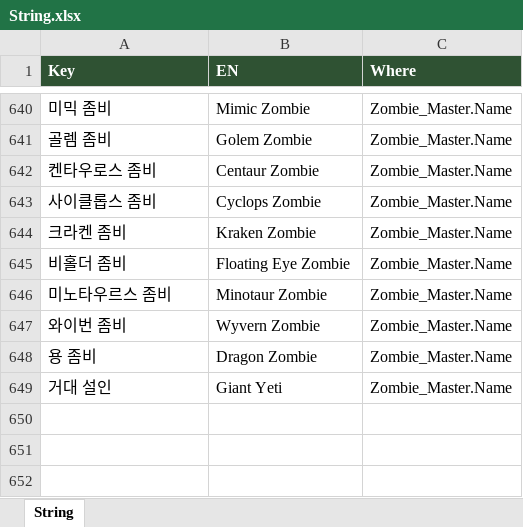
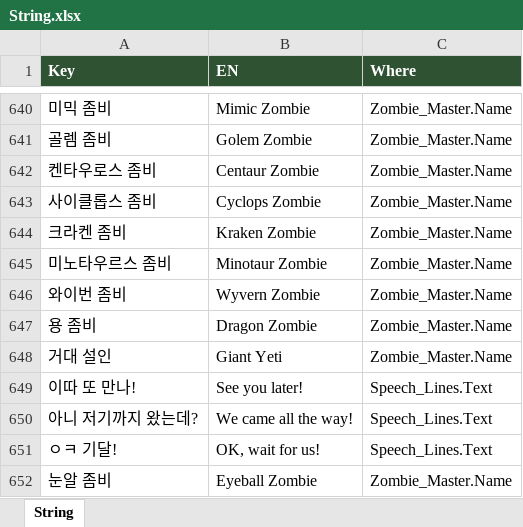
Before and after one commit to JeongJoongHee/KachiGun, an Excel workbook: Kachi_Gun/Table/String.xlsx, sheet String, drawn as a sheet; only a part is shown, gaps mark what is left out; values as stored, in another font and other column widths than the file's, no borders; removed rows and columns are numbered as before the commit, all else as after; the diff names each change by its address in the sheet, - before the commit and + after, or states it on an @@ line.

```diff
--- a/Kachi_Gun/Table/String.xlsx (sheet String)
+++ b/Kachi_Gun/Table/String.xlsx (sheet String)
-row 645: 비홀더 좀비 | Floating Eye Zombie | Zombie_Master.Name
+row 649: 이따 또 만나! | See you later! | Speech_Lines.Text
+row 650: 아니 저기까지 왔는데? | We came all the way! | Speech_Lines.Text
+row 651: ㅇㅋ 기달! | OK, wait for us! | Speech_Lines.Text
+row 652: 눈알 좀비 | Eyeball Zombie | Zombie_Master.Name
```
Also changed, not shown: Kachi_Gun/Table/Boss_Dungeon.xlsx, Kachi_Gun/Table/Config.xlsx, 39 other files.
